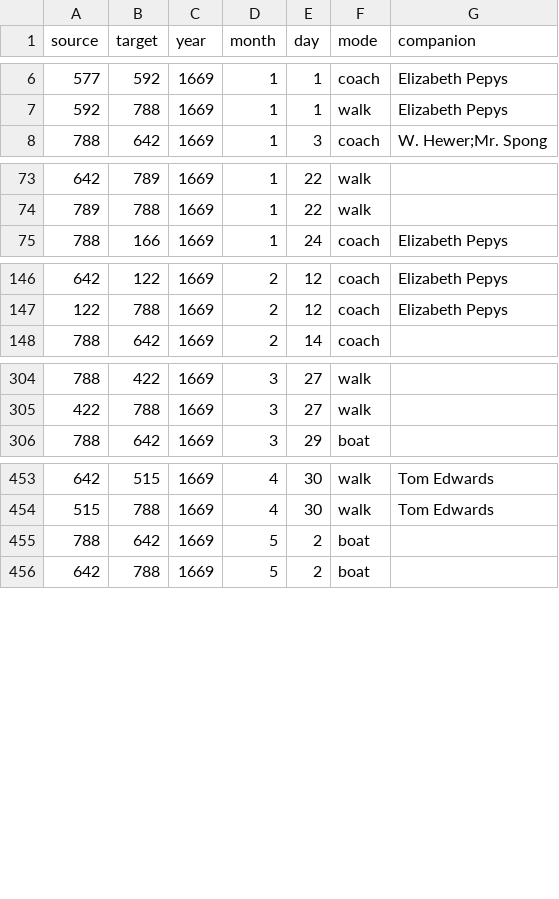
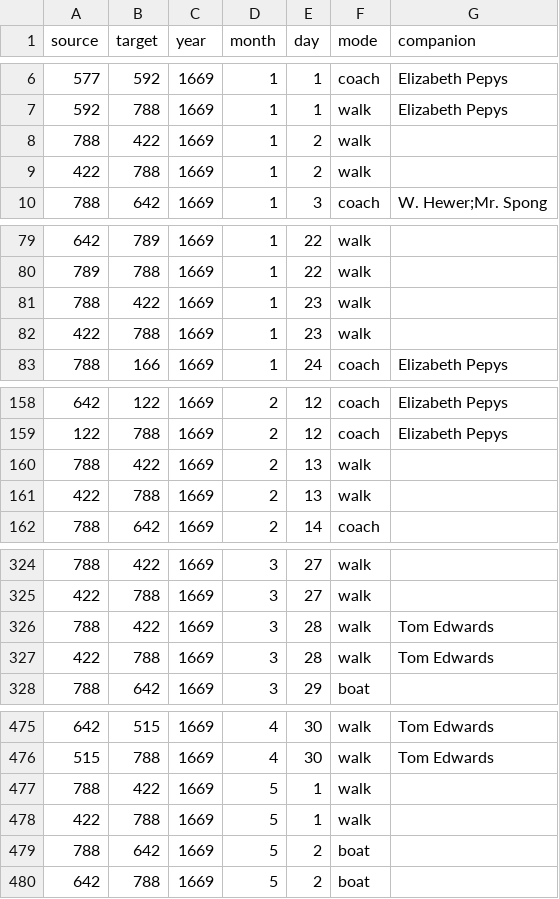
Before and after one commit to jmotis/networking-pepys, a CSV file: edges_1669.csv, drawn as a sheet; only a part is shown, gaps mark what is left out; the diff covers the shown part only.

```diff
--- a/edges_1669.csv
+++ b/edges_1669.csv
@@ -7,2 +7,4 @@ source,target,year,month,day,mode,companion
 592,788,1669,1,1,walk,Elizabeth Pepys
+788,422,1669,1,2,walk,
+422,788,1669,1,2,walk,
 788,642,1669,1,3,coach,W. Hewer;Mr. Spong
@@ -74,2 +80,4 @@ source,target,year,month,day,mode,companion
 789,788,1669,1,22,walk,
+788,422,1669,1,23,walk,
+422,788,1669,1,23,walk,
 788,166,1669,1,24,coach,Elizabeth Pepys
@@ -147,2 +159,4 @@ source,target,year,month,day,mode,companion
 122,788,1669,2,12,coach,Elizabeth Pepys
+788,422,1669,2,13,walk,
+422,788,1669,2,13,walk,
 788,642,1669,2,14,coach,
@@ -305,2 +325,4 @@ source,target,year,month,day,mode,companion
 422,788,1669,3,27,walk,
+788,422,1669,3,28,walk,Tom Edwards
+422,788,1669,3,28,walk,Tom Edwards
 788,642,1669,3,29,boat,
@@ -454,2 +476,4 @@ source,target,year,month,day,mode,companion
 515,788,1669,4,30,walk,Tom Edwards
+788,422,1669,5,1,walk,
+422,788,1669,5,1,walk,
 788,642,1669,5,2,boat,
```
Also changed, not shown: 20 added rows elsewhere in this file, edges_1668_jan_jun.csv, edges_1668_jul_dec.csv.
